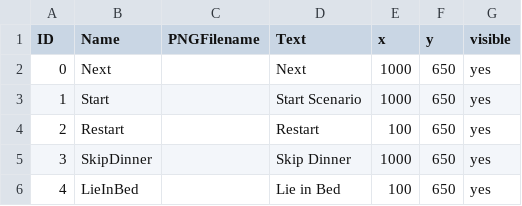
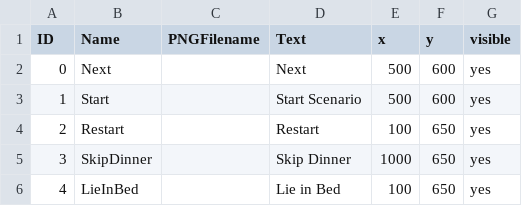
Before and after one commit to jenniferlewmunoz/EdibleFoodPackaging, a CSV file: data/clickableLayout_more.csv, drawn as a sheet.

```diff
--- a/data/clickableLayout_more.csv
+++ b/data/clickableLayout_more.csv
@@ -1,4 +1,4 @@
 ID,Name,PNGFilename,Text,x,y,visible
-0,Next,,Next,1000,650,yes
-1,Start,,Start Scenario,1000,650,yes
+0,Next,,Next,500,600,yes
+1,Start,,Start Scenario,500,600,yes
 2,Restart,,Restart,100,650,yes
```
Also changed, not shown: 6 other files.
